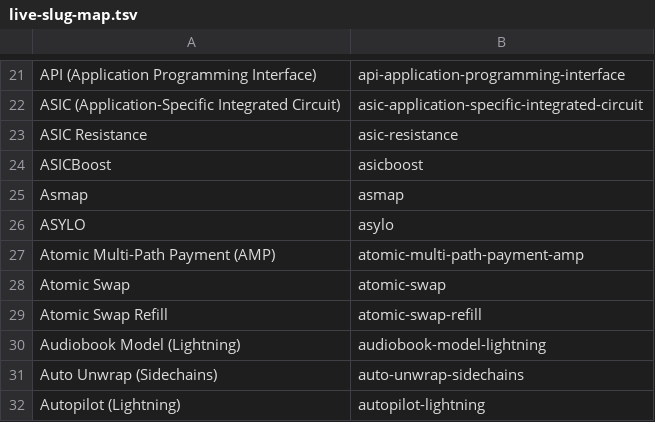
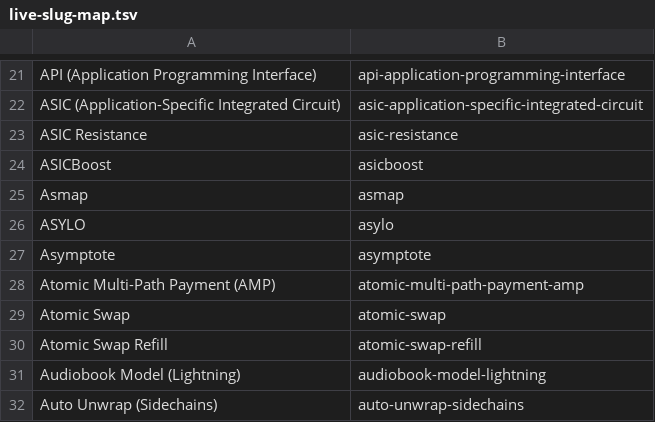
Before and after one commit to treib-holdings/learnbitcoin-content, a TSV file: scripts/migrate/live-slug-map.tsv, drawn as a sheet; only a part is shown, gaps mark what is left out; the shorter side is filled out with more unchanged rows; the diff names each change by its address in the sheet, - before the commit and + after, or states it on an @@ line.

```diff
--- a/scripts/migrate/live-slug-map.tsv
+++ b/scripts/migrate/live-slug-map.tsv
+row 27: Asymptote | asymptote
```
